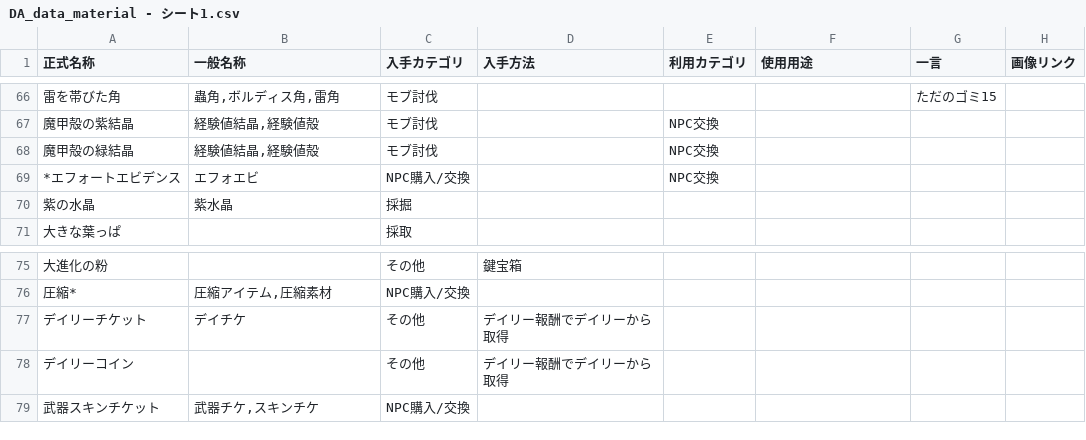
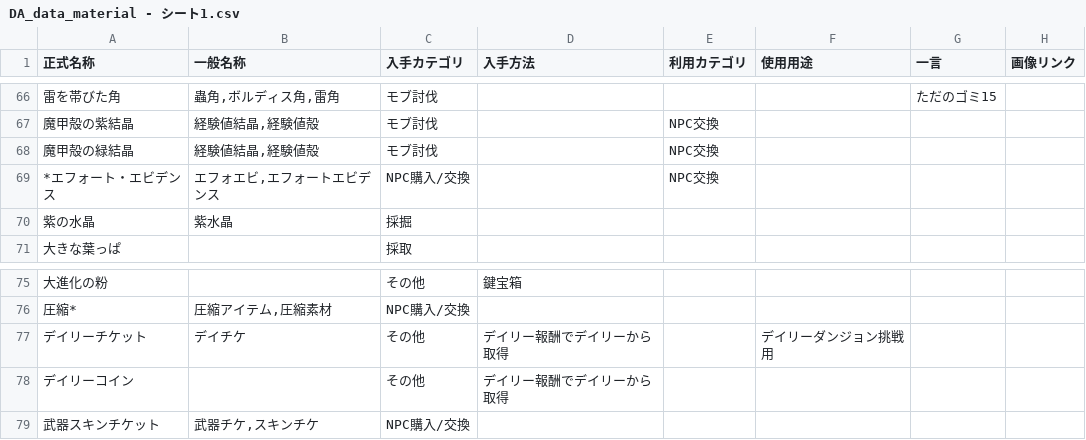
Before and after one commit to Klee319/DA_bot, a CSV file: sampleCSVdata/DA_data_material - シート1.csv, drawn as a sheet; only a part is shown, gaps mark what is left out.

```diff
--- a/sampleCSVdata/DA_data_material - シート1.csv
+++ b/sampleCSVdata/DA_data_material - シート1.csv
@@ -68,3 +68,3 @@
 魔甲殻の緑結晶,"経験値結晶,経験値殻",モブ討伐,,NPC交換,,,
-*エフォートエビデンス,エフォエビ,NPC購入/交換,,NPC交換,,,
+*エフォート・エビデンス,"エフォエビ,エフォートエビデンス",NPC購入/交換,,NPC交換,,,
 紫の水晶,紫水晶,採掘,,,,,
@@ -76,3 +76,3 @@
 圧縮*,"圧縮アイテム,圧縮素材",NPC購入/交換,,,,,
-デイリーチケット,デイチケ,その他,デイリー報酬でデイリーから取得,,,,
+デイリーチケット,デイチケ,その他,デイリー報酬でデイリーから取得,,デイリーダンジョン挑戦用,,
 デイリーコイン,,その他,デイリー報酬でデイリーから取得,,,,
```
Also changed, not shown: sampleCSVdata/DA_data_equipment - シート1.csv, sampleCSVdata/DA_data_gathering - シート1.csv, 15 other files.
